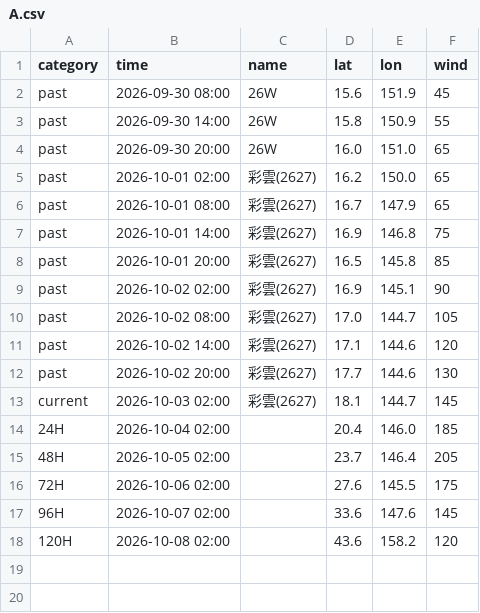
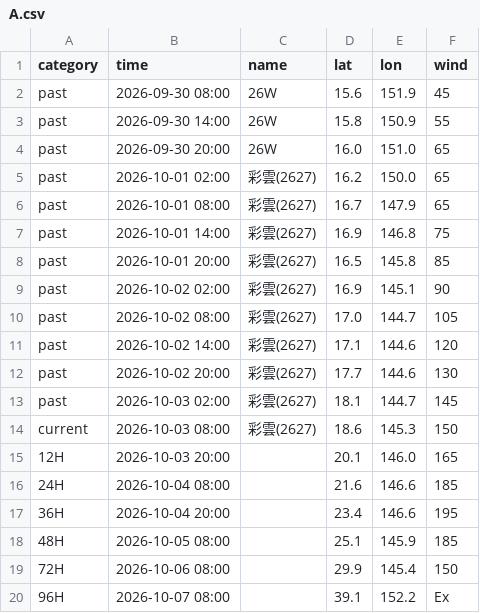
Before and after one commit to macaosso/MSSO, a CSV file: TCdata/A.csv, drawn as a sheet.

Commit message:
Update A.csv with new data entries

```diff
--- a/TCdata/A.csv
+++ b/TCdata/A.csv
@@ -12,7 +12,9 @@ past,2026-10-02 14:00,彩雲(2627),17.1,144.6,120
 past,2026-10-02 20:00,彩雲(2627),17.7,144.6,130
-current,2026-10-03 02:00,彩雲(2627),18.1,144.7,145
-24H,2026-10-04 02:00,,20.4,146.0,185
-48H,2026-10-05 02:00,,23.7,146.4,205
-72H,2026-10-06 02:00,,27.6,145.5,175
-96H,2026-10-07 02:00,,33.6,147.6,145
-120H,2026-10-08 02:00,,43.6,158.2,120
+past,2026-10-03 02:00,彩雲(2627),18.1,144.7,145
+current,2026-10-03 08:00,彩雲(2627),18.6,145.3,150
+12H,2026-10-03 20:00,,20.1,146.0,165
+24H,2026-10-04 08:00,,21.6,146.6,185
+36H,2026-10-04 20:00,,23.4,146.6,195
+48H,2026-10-05 08:00,,25.1,145.9,185
+72H,2026-10-06 08:00,,29.9,145.4,150
+96H,2026-10-07 08:00,,39.1,152.2,Ex
```
